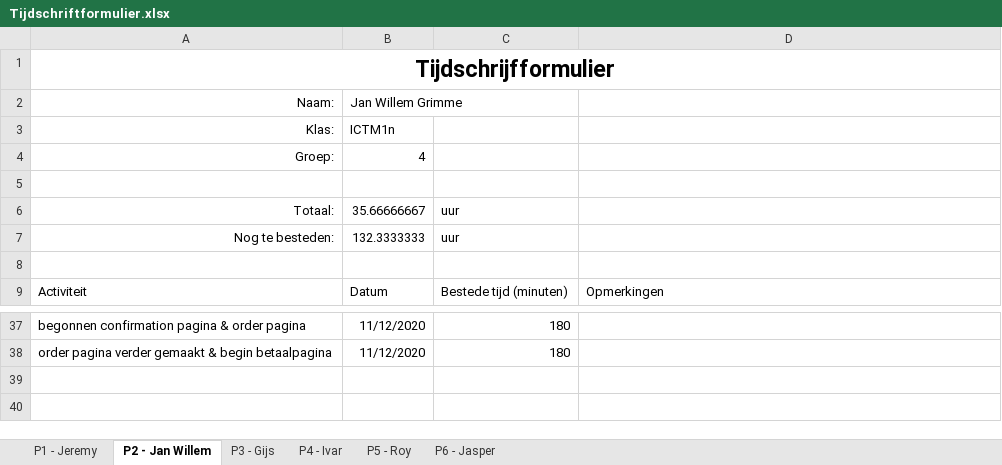
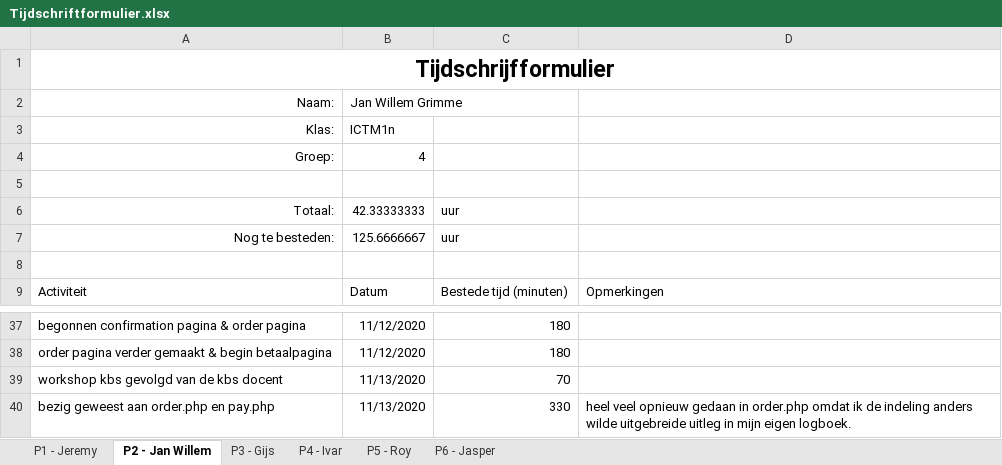
Before and after one commit to thesmallwan123/NerdyGadgets, an Excel workbook: Documenten/Tijdschriftformulier.xlsx, sheet P2 - Jan Willem, drawn as a sheet; only a part is shown, gaps mark what is left out; values as stored, in another font and other column widths than the file's, no borders; table styles not drawn; the diff names each change by its address in the sheet, - before the commit and + after, or states it on an @@ line.

```diff
--- a/Documenten/Tijdschriftformulier.xlsx (sheet P2 - Jan Willem)
+++ b/Documenten/Tijdschriftformulier.xlsx (sheet P2 - Jan Willem)
-B6 (Jan Willem Grimme): 35.66666667
+B6 (Jan Willem Grimme): 42.33333333
-B7 (Jan Willem Grimme): 132.3333333
+B7 (Jan Willem Grimme): 125.6666667
+row 39: workshop kbs gevolgd van de kbs docent | 11/13/2020 | 70
+row 40: bezig geweest aan order.php en pay.php | 11/13/2020 | 330 | heel veel opnieuw gedaan in order.php omdat ik de indeling anders wilde uitgebreide uitleg in mijn eigen logboek.
```
Also changed, not shown: 2 other files.
